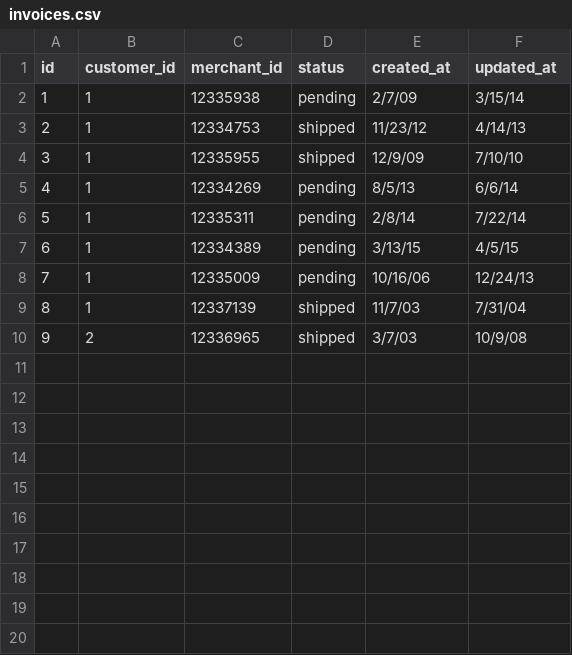
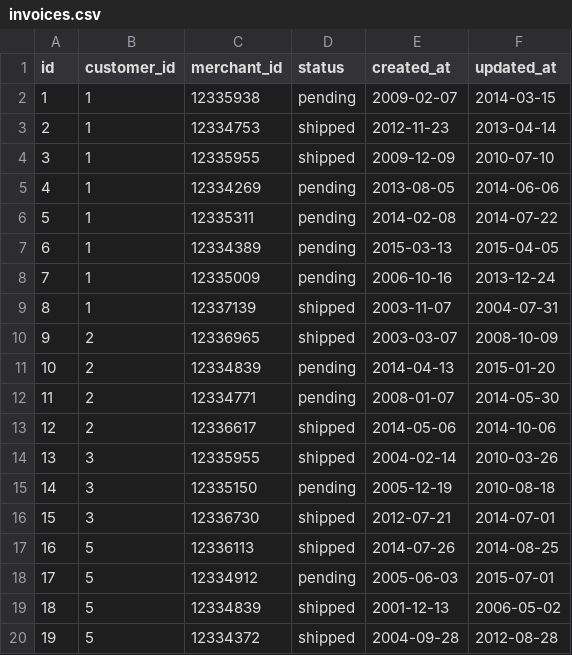
Before and after one commit to turingschool-examples/black_thursday, a CSV file: data/invoices.csv, drawn as a sheet.

Commit message:
added invoice and invoice repo

```diff
--- a/data/invoices.csv
+++ b/data/invoices.csv
@@ -1,10 +1,20 @@
 id,customer_id,merchant_id,status,created_at,updated_at
-1,1,12335938,pending,2/7/09,3/15/14
-2,1,12334753,shipped,11/23/12,4/14/13
-3,1,12335955,shipped,12/9/09,7/10/10
-4,1,12334269,pending,8/5/13,6/6/14
-5,1,12335311,pending,2/8/14,7/22/14
-6,1,12334389,pending,3/13/15,4/5/15
-7,1,12335009,pending,10/16/06,12/24/13
-8,1,12337139,shipped,11/7/03,7/31/04
-9,2,12336965,shipped,3/7/03,10/9/08
+1,1,12335938,pending,2009-02-07,2014-03-15
+2,1,12334753,shipped,2012-11-23,2013-04-14
+3,1,12335955,shipped,2009-12-09,2010-07-10
+4,1,12334269,pending,2013-08-05,2014-06-06
+5,1,12335311,pending,2014-02-08,2014-07-22
+6,1,12334389,pending,2015-03-13,2015-04-05
+7,1,12335009,pending,2006-10-16,2013-12-24
+8,1,12337139,shipped,2003-11-07,2004-07-31
+9,2,12336965,shipped,2003-03-07,2008-10-09
+10,2,12334839,pending,2014-04-13,2015-01-20
+11,2,12334771,pending,2008-01-07,2014-05-30
+12,2,12336617,shipped,2014-05-06,2014-10-06
+13,3,12335955,shipped,2004-02-14,2010-03-26
+14,3,12335150,pending,2005-12-19,2010-08-18
+15,3,12336730,shipped,2012-07-21,2014-07-01
+16,5,12336113,shipped,2014-07-26,2014-08-25
+17,5,12334912,pending,2005-06-03,2015-07-01
+18,5,12334839,shipped,2001-12-13,2006-05-02
+19,5,12334372,shipped,2004-09-28,2012-08-28
```
Also changed, not shown: 4 other files.
